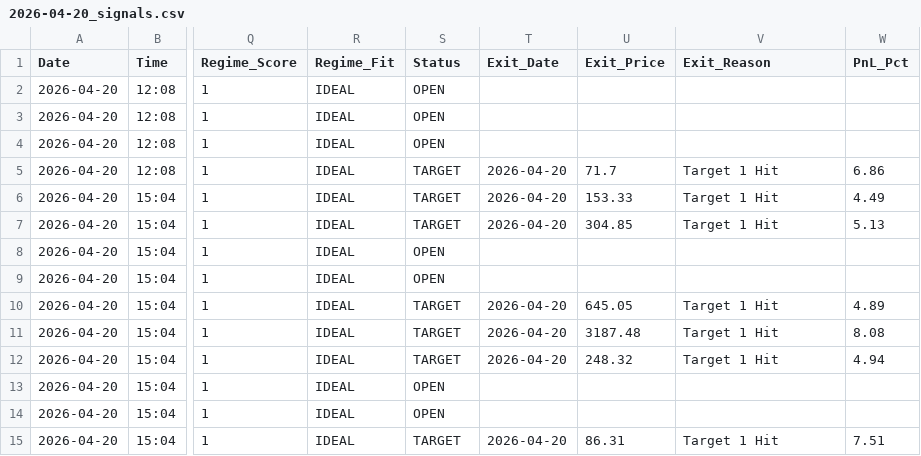
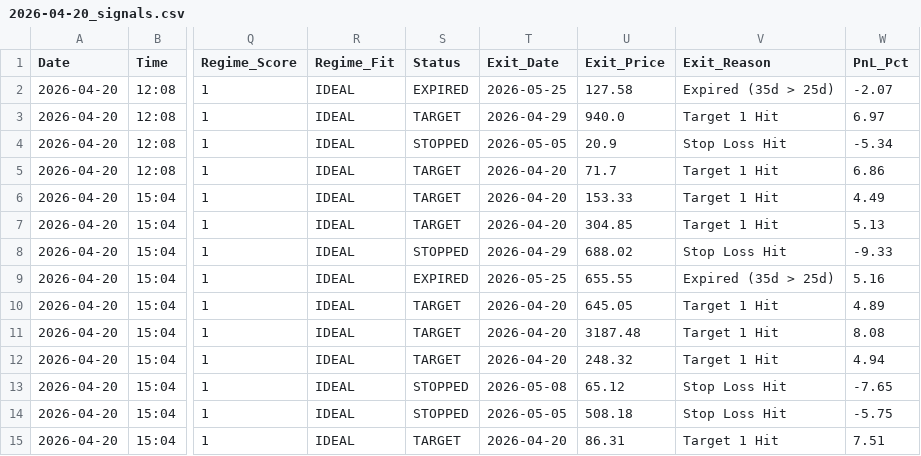
Before and after one commit to rishabhinai-netizen/nsescanner, a CSV file: signals/2026-04-20_signals.csv, drawn as a sheet; only a part is shown, gaps mark what is left out; the diff names each change by its address in the sheet, - before the commit and + after, or states it on an @@ line.

```diff
--- a/signals/2026-04-20_signals.csv
+++ b/signals/2026-04-20_signals.csv
-S2 (Status): OPEN
+S2 (Status): EXPIRED
-T2 (Exit_Date): (empty)
+T2 (Exit_Date): 2026-05-25
-U2 (Exit_Price): (empty)
+U2 (Exit_Price): 127.58
-V2 (Exit_Reason): (empty)
+V2 (Exit_Reason): Expired (35d > 25d)
-W2 (PnL_Pct): (empty)
+W2 (PnL_Pct): -2.07
-S3 (Status): OPEN
+S3 (Status): TARGET
-T3 (Exit_Date): (empty)
+T3 (Exit_Date): 2026-04-29
-U3 (Exit_Price): (empty)
+U3 (Exit_Price): 940.0
-V3 (Exit_Reason): (empty)
+V3 (Exit_Reason): Target 1 Hit
-W3 (PnL_Pct): (empty)
+W3 (PnL_Pct): 6.97
-S4 (Status): OPEN
+S4 (Status): STOPPED
-T4 (Exit_Date): (empty)
+T4 (Exit_Date): 2026-05-05
-U4 (Exit_Price): (empty)
+U4 (Exit_Price): 20.9
-V4 (Exit_Reason): (empty)
+V4 (Exit_Reason): Stop Loss Hit
-W4 (PnL_Pct): (empty)
+W4 (PnL_Pct): -5.34
-S8 (Status): OPEN
+S8 (Status): STOPPED
-T8 (Exit_Date): (empty)
+T8 (Exit_Date): 2026-04-29
-U8 (Exit_Price): (empty)
+U8 (Exit_Price): 688.02
-V8 (Exit_Reason): (empty)
+V8 (Exit_Reason): Stop Loss Hit
-W8 (PnL_Pct): (empty)
+W8 (PnL_Pct): -9.33
-S9 (Status): OPEN
+S9 (Status): EXPIRED
-T9 (Exit_Date): (empty)
+T9 (Exit_Date): 2026-05-25
-U9 (Exit_Price): (empty)
+U9 (Exit_Price): 655.55
-V9 (Exit_Reason): (empty)
+V9 (Exit_Reason): Expired (35d > 25d)
-W9 (PnL_Pct): (empty)
+W9 (PnL_Pct): 5.16
-S13:S14 (Status): OPEN
+S13:S14 (Status): STOPPED
-T13 (Exit_Date): (empty)
+T13 (Exit_Date): 2026-05-08
-U13 (Exit_Price): (empty)
+U13 (Exit_Price): 65.12
-V13:V14 (Exit_Reason): (empty)
+V13:V14 (Exit_Reason): Stop Loss Hit
-W13 (PnL_Pct): (empty)
+W13 (PnL_Pct): -7.65
-T14 (Exit_Date): (empty)
+T14 (Exit_Date): 2026-05-05
-U14 (Exit_Price): (empty)
+U14 (Exit_Price): 508.18
-W14 (PnL_Pct): (empty)
+W14 (PnL_Pct): -5.75
```
Also changed, not shown: signals/2026-04-16_signals.csv, signals/2026-04-17_signals.csv, 7 other files.
